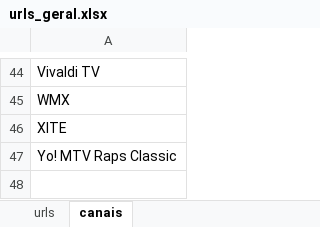
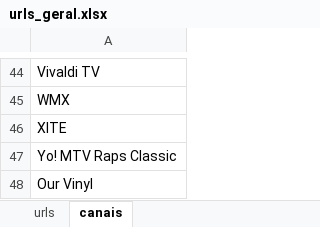
Before and after one commit to tenorioabs/thestreamremainsthesame, an Excel workbook: urls_geral.xlsx, sheet canais, drawn as a sheet; only a part is shown, gaps mark what is left out; values as stored, in another font and other column widths than the file's, no borders; the diff names each change by its address in the sheet, - before the commit and + after, or states it on an @@ line.

Commit message:
Add files via upload

```diff
--- a/urls_geral.xlsx (sheet canais)
+++ b/urls_geral.xlsx (sheet canais)
+row 48: Our Vinyl
```
